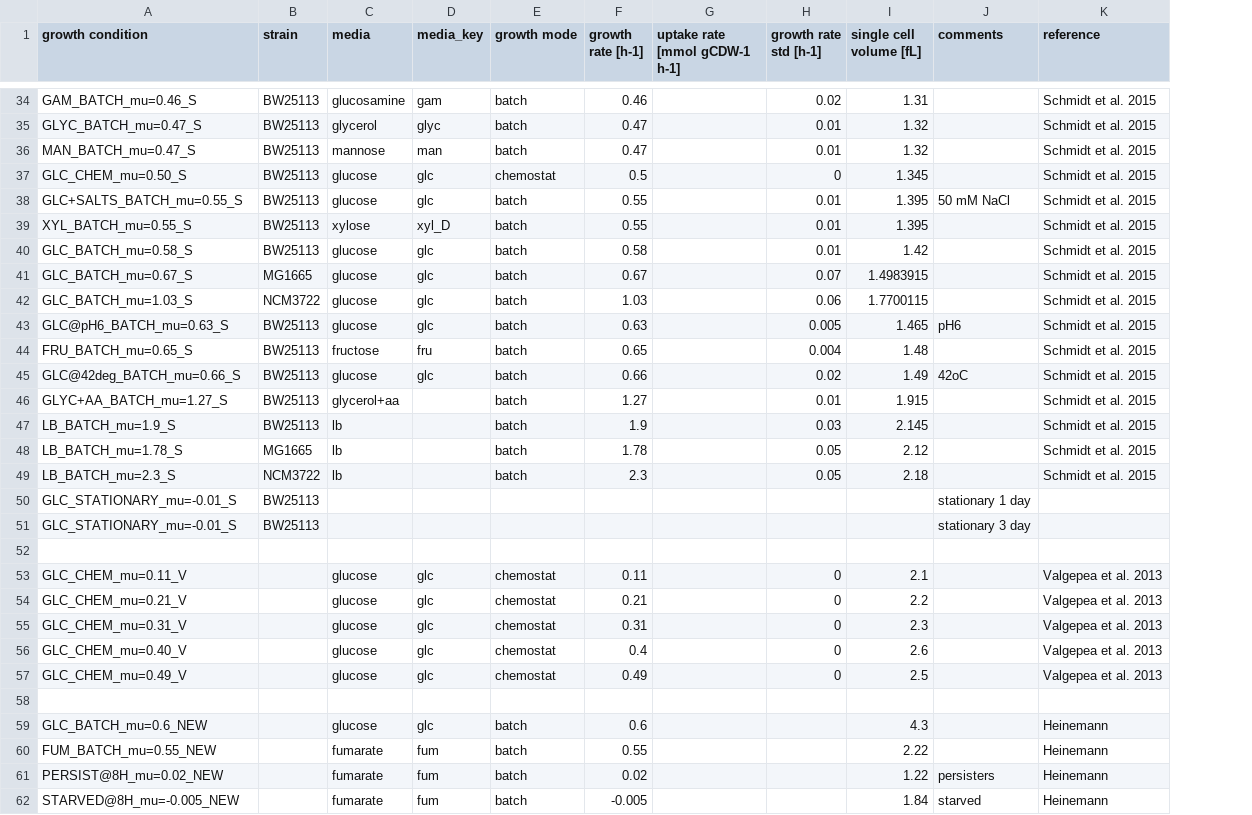
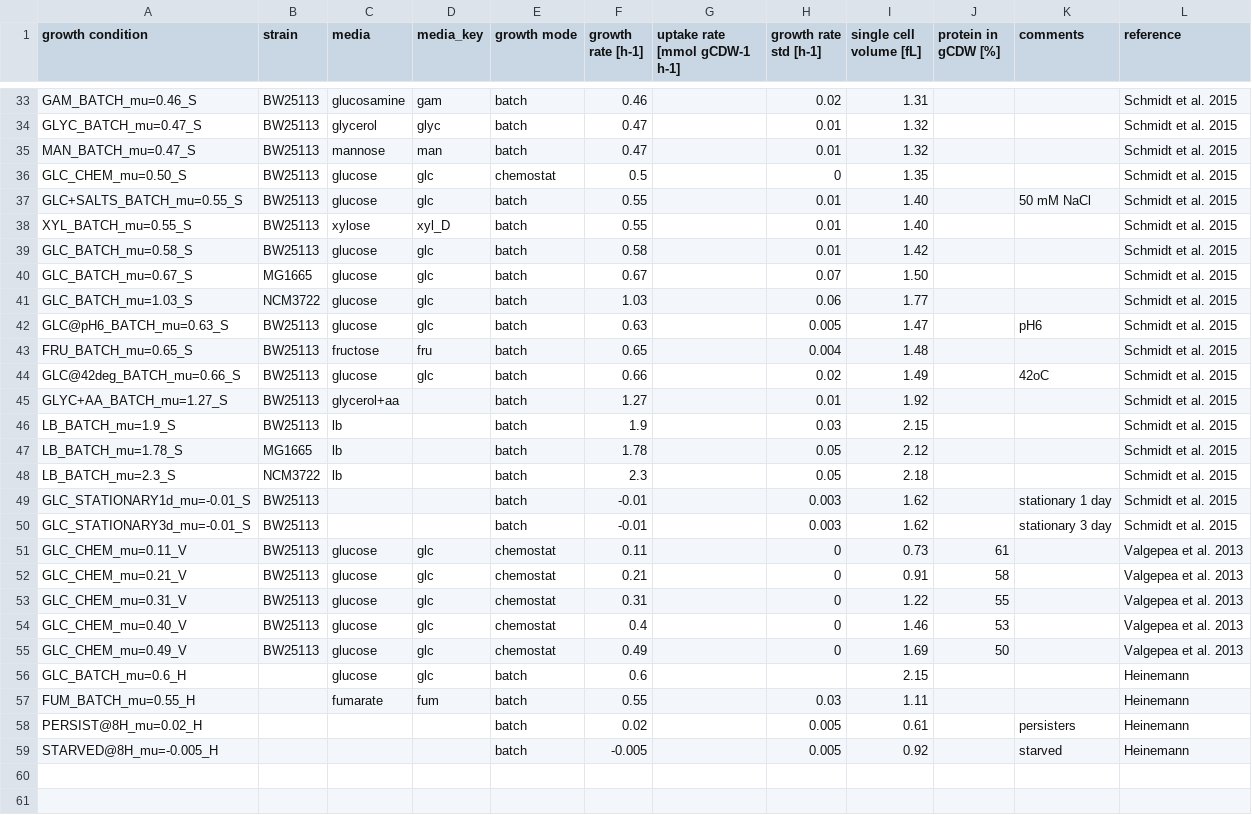
Before and after one commit to yinonbaron/old, a CSV file: growth_conditions.csv, drawn as a sheet; only a part is shown, gaps mark what is left out; removed rows and columns are numbered as before the commit, all else as after; the diff covers the shown part only; the diff names each change by its address in the sheet, - before the commit and + after, or states it on an @@ line.

```diff
--- a/growth_conditions.csv
+++ b/growth_conditions.csv
+column J (protein in gCDW [%]), rows 51-55: 61 | 58 | 55 | 53 | 50
-I36 (single cell volume [fL]): 1.345
+I36 (single cell volume [fL]): 1.35
-I37:I38 (single cell volume [fL]): 1.395
+I37:I38 (single cell volume [fL]): 1.40
-I40 (single cell volume [fL]): 1.4983915
+I40 (single cell volume [fL]): 1.50
-I41 (single cell volume [fL]): 1.7700115
+I41 (single cell volume [fL]): 1.77
-I42 (single cell volume [fL]): 1.465
+I42 (single cell volume [fL]): 1.47
-I45 (single cell volume [fL]): 1.915
+I45 (single cell volume [fL]): 1.92
-I46 (single cell volume [fL]): 2.145
+I46 (single cell volume [fL]): 2.15
-row 50: GLC_STATIONARY_mu=-0.01_S | BW25113 |  |  |  |  |  |  |  | stationary 1 day
-row 51: GLC_STATIONARY_mu=-0.01_S | BW25113 |  |  |  |  |  |  |  | stationary 3 day
-row 49: (empty)
+row 49: GLC_STATIONARY1d_mu=-0.01_S | BW25113 |  |  | batch | -0.01 |  | 0.003 | 1.62 |  | stationary 1 day | Schmidt et al. 2015
+row 50: GLC_STATIONARY3d_mu=-0.01_S | BW25113 |  |  | batch | -0.01 |  | 0.003 | 1.62 |  | stationary 3 day | Schmidt et al. 2015
-B51:B55 (strain): (empty)
+B51:B55 (strain): BW25113
-I51 (single cell volume [fL]): 2.1
+I51 (single cell volume [fL]): 0.73
-I52 (single cell volume [fL]): 2.2
+I52 (single cell volume [fL]): 0.91
-I53 (single cell volume [fL]): 2.3
+I53 (single cell volume [fL]): 1.22
-I54 (single cell volume [fL]): 2.6
+I54 (single cell volume [fL]): 1.46
-I55 (single cell volume [fL]): 2.5
+I55 (single cell volume [fL]): 1.69
-row 58: (empty)
-A56 (growth condition): GLC_BATCH_mu=0.6_NEW
+A56 (growth condition): GLC_BATCH_mu=0.6_H
-I56 (single cell volume [fL]): 4.3
+I56 (single cell volume [fL]): 2.15
-A57 (growth condition): FUM_BATCH_mu=0.55_NEW
+A57 (growth condition): FUM_BATCH_mu=0.55_H
-H57 (growth rate std [h-1]): (empty)
+H57 (growth rate std [h-1]): 0.03
-I57 (single cell volume [fL]): 2.22
+I57 (single cell volume [fL]): 1.11
-A58 (growth condition): PERSIST@8H_mu=0.02_NEW
+A58 (growth condition): PERSIST@8H_mu=0.02_H
-C58:C59 (media): fumarate
+C58:C59 (media): (empty)
-D58:D59 (media_key): fum
+D58:D59 (media_key): (empty)
-H58:H59 (growth rate std [h-1]): (empty)
+H58:H59 (growth rate std [h-1]): 0.005
-I58 (single cell volume [fL]): 1.22
+I58 (single cell volume [fL]): 0.61
-A59 (growth condition): STARVED@8H_mu=-0.005_NEW
+A59 (growth condition): STARVED@8H_mu=-0.005_H
-I59 (single cell volume [fL]): 1.84
+I59 (single cell volume [fL]): 0.92
```
Also changed, not shown: 1 removed row and 25 edited cells elsewhere in this file, 8 other files.
